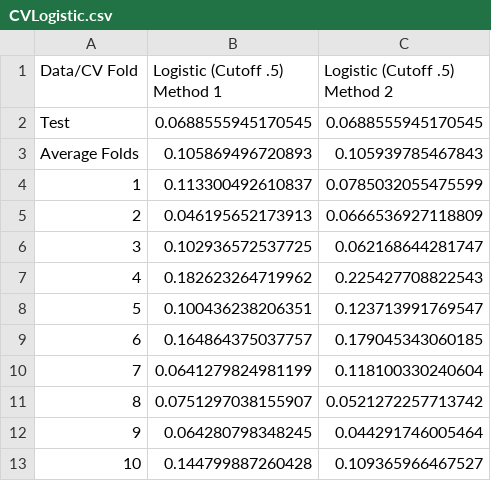
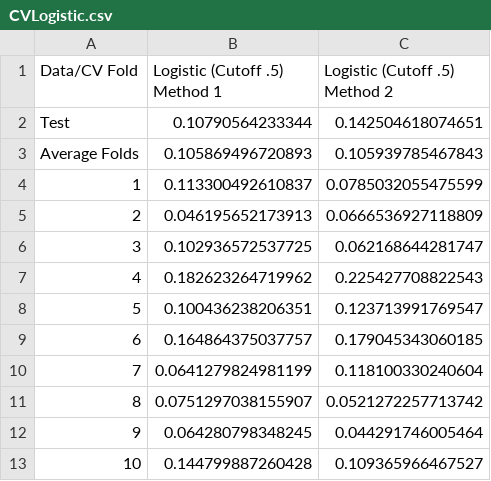
Before and after one commit to catherinewang1/Stat154-Project2, a CSV file: CVresults/CVLogistic.csv, drawn as a sheet.

```diff
--- a/CVresults/CVLogistic.csv
+++ b/CVresults/CVLogistic.csv
@@ -1,3 +1,3 @@
 "Data/CV Fold","Logistic (Cutoff .5) Method 1","Logistic (Cutoff .5) Method 2"
-"Test",0.0688555945170545,0.0688555945170545
+"Test",0.10790564233344,0.142504618074651
 "Average Folds",0.105869496720893,0.105939785467843
```
Also changed, not shown: CVresults/CVlda.csv, CVresults/CVqda.csv, 2 other files.
